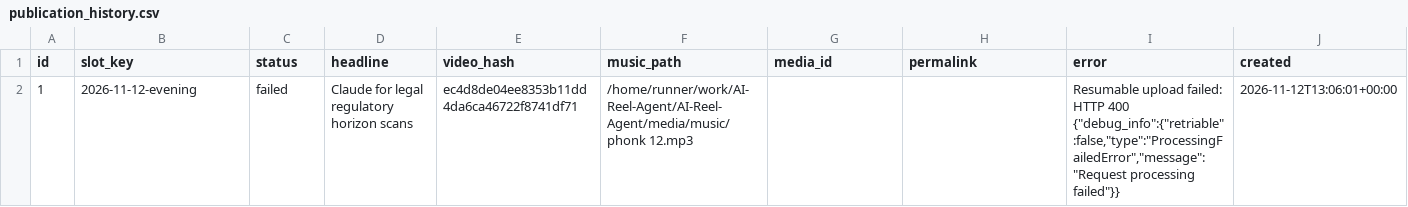
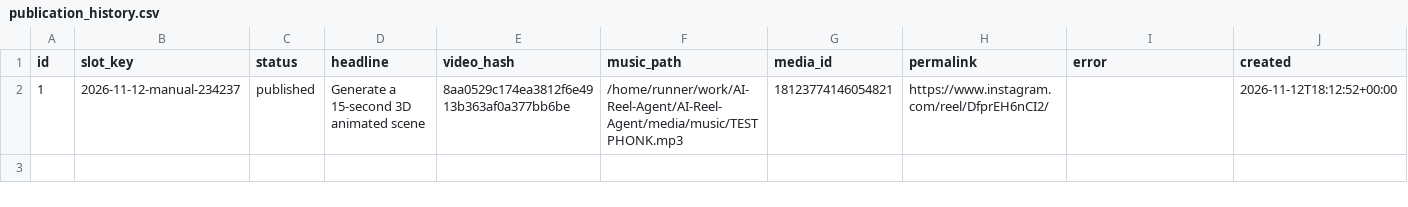
Before and after one commit to harshwardhansharma7005-crypto/AI-Reel-Agent, a CSV file: history/publication_history.csv, drawn as a sheet; only a part is shown; the diff covers the shown part only; the diff names each change by its address in the sheet, - before the commit and + after, or states it on an @@ line.

Commit message:
Update publication history [skip ci]

```diff
--- a/history/publication_history.csv
+++ b/history/publication_history.csv
-B2 (slot_key): 2026-11-12-evening
+B2 (slot_key): 2026-11-12-manual-234237
-C2 (status): failed
+C2 (status): published
-D2 (headline): Claude for legal regulatory horizon scans
+D2 (headline): Generate a 15-second 3D animated scene
-E2 (video_hash): ec4d8de04ee8353b11dd4da6ca46722f8741df71
+E2 (video_hash): 8aa0529c174ea3812f6e4913b363af0a377bb6be
-F2 (music_path): /home/runner/work/AI-Reel-Agent/AI-Reel-Agent/media/music/phonk 12.mp3
+F2 (music_path): /home/runner/work/AI-Reel-Agent/AI-Reel-Agent/media/music/TEST PHONK.mp3
-G2 (media_id): (empty)
+G2 (media_id): 18123774146054821
-H2 (permalink): (empty)
+H2 (permalink): https://www.instagram.com/reel/DfprEH6nCI2/
-I2 (error): Resumable upload failed: HTTP 400 {"debug_info":{"retriable":false,"type":"ProcessingFailedError","message":"Request processing failed"}}
+I2 (error): (empty)
-J2 (created): 2026-11-12T13:06:01+00:00
+J2 (created): 2026-11-12T18:12:52+00:00
```
Also changed, not shown: 1 edited cell elsewhere in this file.
